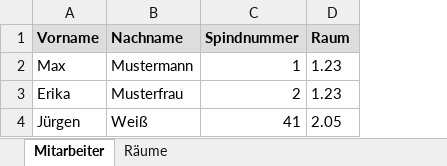
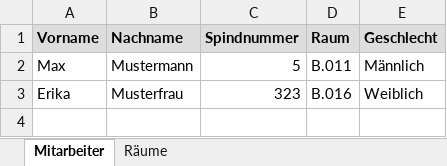
Before and after one commit to nG64/Instax6garmi-remote, an Excel workbook: schluesselausgabe/Mitarbeiterliste_Vorlage.xlsx, sheet Mitarbeiter, drawn as a sheet; values as stored, in another font and other column widths than the file's, no borders; removed rows and columns are numbered as before the commit, all else as after; the diff names each change by its address in the sheet, - before the commit and + after, or states it on an @@ line.

```diff
--- a/schluesselausgabe/Mitarbeiterliste_Vorlage.xlsx (sheet Mitarbeiter)
+++ b/schluesselausgabe/Mitarbeiterliste_Vorlage.xlsx (sheet Mitarbeiter)
+column E (Geschlecht), rows 2-3: Männlich | Weiblich
-C2 (Spindnummer): 1
+C2 (Spindnummer): 5
-D2 (Raum): 1.23
+D2 (Raum): B.011
-C3 (Spindnummer): 2
+C3 (Spindnummer): 323
-D3 (Raum): 1.23
+D3 (Raum): B.016
-row 4: Jürgen | Weiß | 41 | 2.05
```
Also changed, not shown: sheet Räume, 3 other files.
